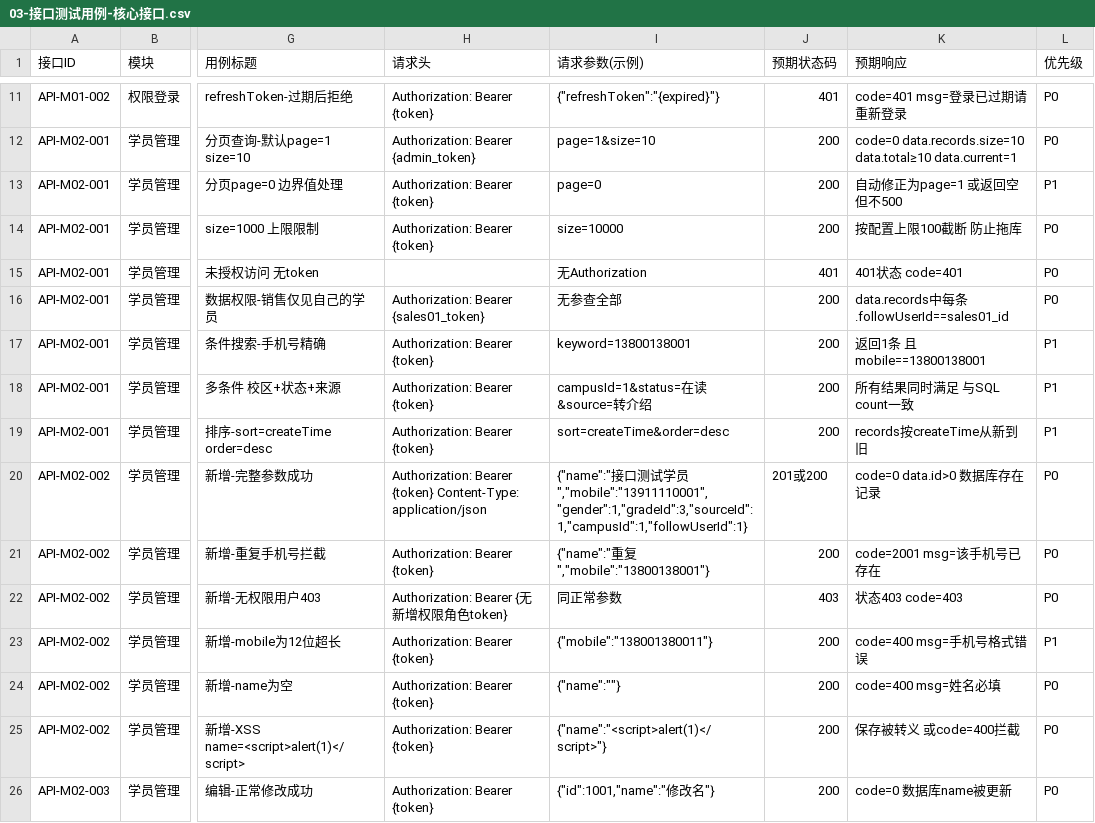
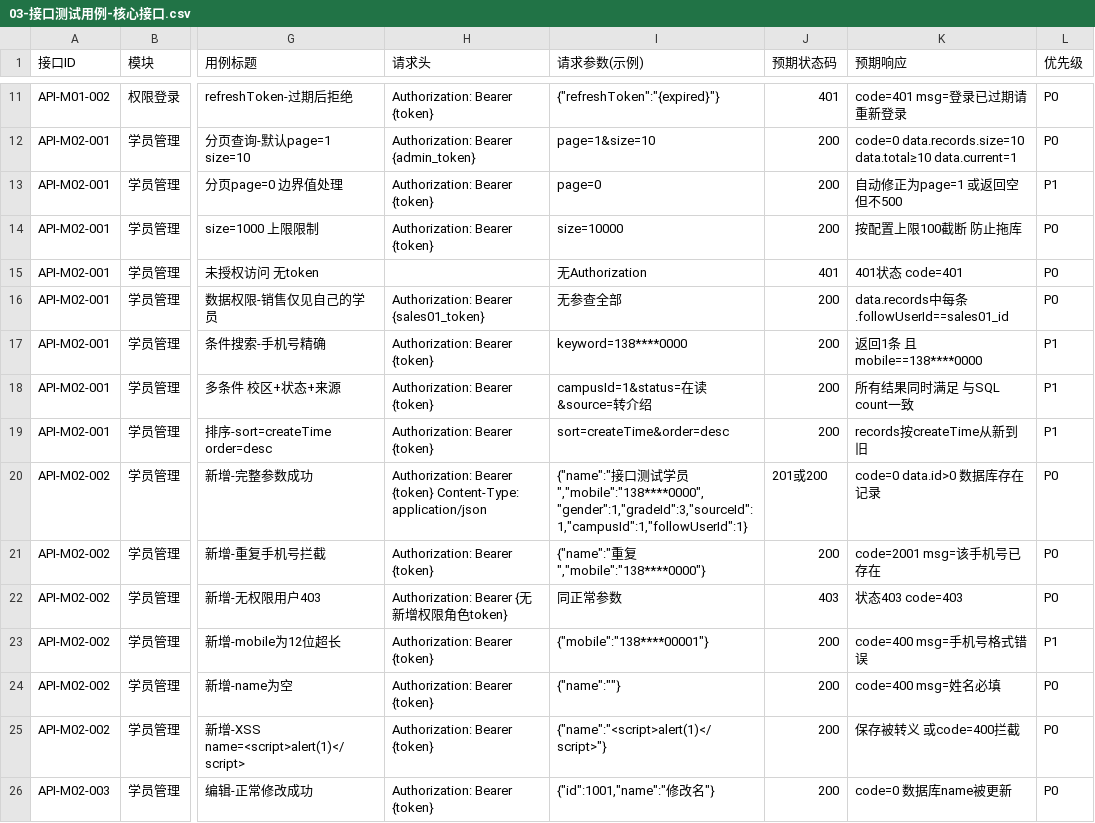
Before and after one commit to ssh-if/edu-ems-test-project, a CSV file: 02-测试用例/03-接口测试用例-核心接口.csv, drawn as a sheet; only a part is shown, gaps mark what is left out; the diff names each change by its address in the sheet, - before the commit and + after, or states it on an @@ line.

Commit message:
desensitize data

```diff
--- a/02-测试用例/03-接口测试用例-核心接口.csv
+++ b/02-测试用例/03-接口测试用例-核心接口.csv
-I17 (请求参数(示例)): keyword=13800138001
+I17 (请求参数(示例)): keyword=138****0000
-K17 (预期响应): 返回1条 且mobile==13800138001
+K17 (预期响应): 返回1条 且mobile==138****0000
-I20 (请求参数(示例)): …学员","mobile":"13911110001","gender":1,"gradeId":3,"sourceId":1,"campusId":1,"followUserId":1}
+I20 (请求参数(示例)): …学员","mobile":"138****0000","gender":1,"gradeId":3,"sourceId":1,"campusId":1,"followUserId":1}
-I21 (请求参数(示例)): {"name":"重复","mobile":"13800138001"}
+I21 (请求参数(示例)): {"name":"重复","mobile":"138****0000"}
-I23 (请求参数(示例)): {"mobile":"138001380011"}
+I23 (请求参数(示例)): {"mobile":"138****00001"}
```
